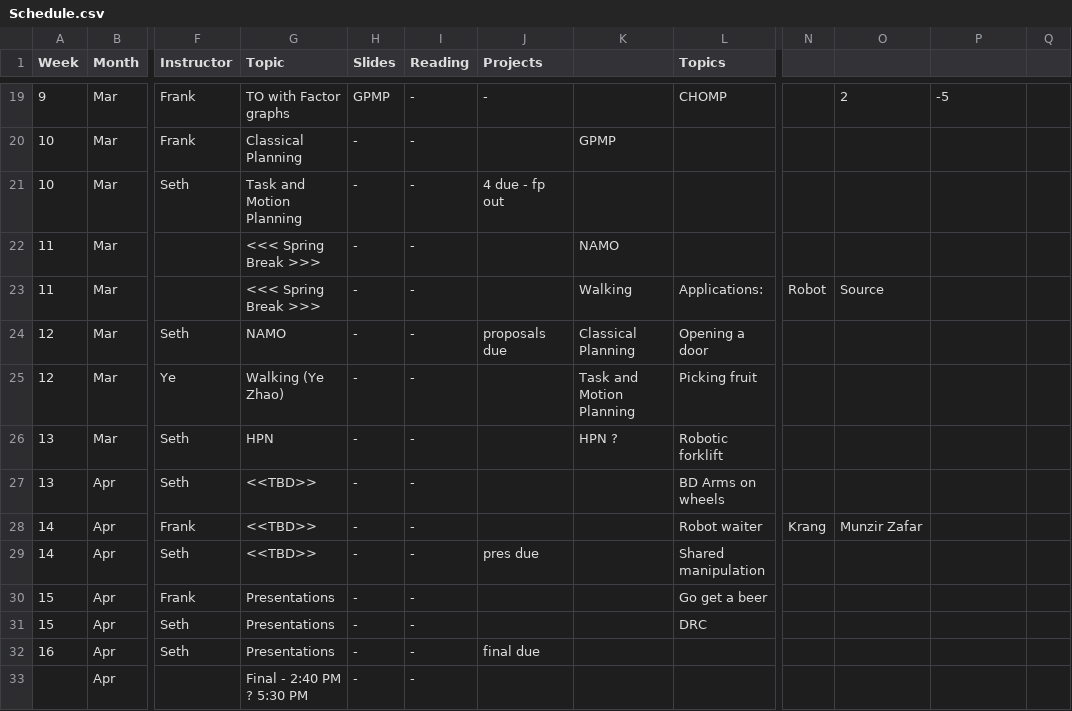
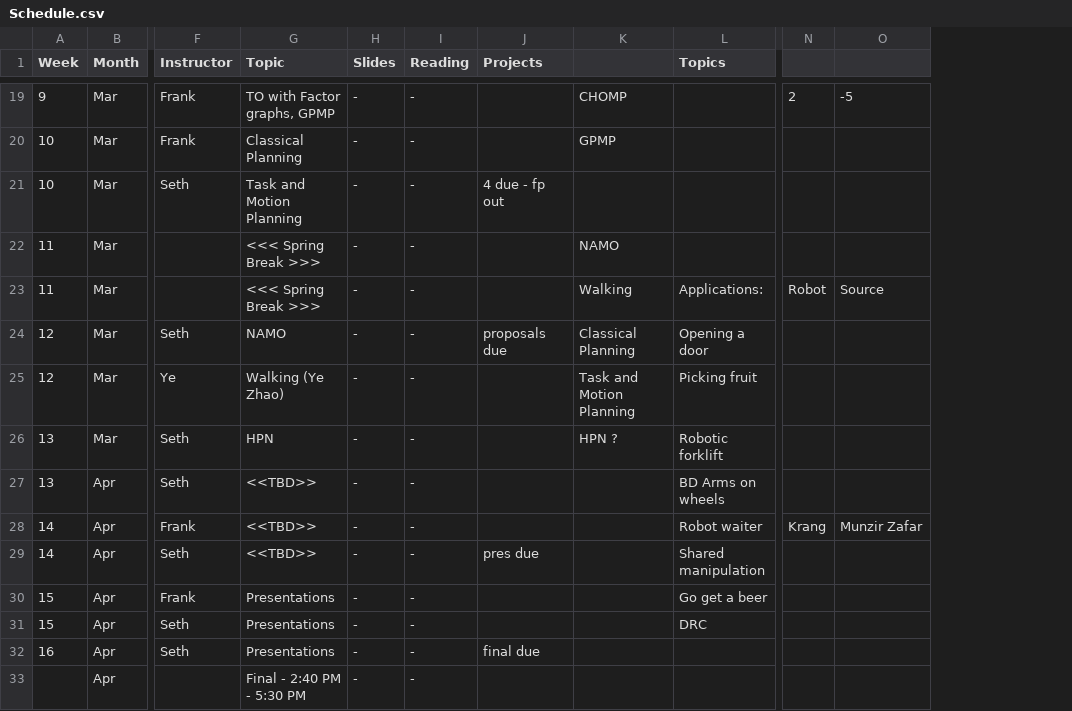
Before and after one commit to dellaert/20S-8803MM, a CSV file: _data/Schedule.csv, drawn as a sheet; only a part is shown, gaps mark what is left out; removed rows and columns are numbered as before the commit, all else as after; the diff covers the shown part only; the diff names each change by its address in the sheet, - before the commit and + after, or states it on an @@ line.

```diff
--- a/_data/Schedule.csv
+++ b/_data/Schedule.csv
-column O, rows 19-28: 2 |  |  |  | Source |  |  |  |  | Munzir Zafar
-column Q, empty
-G19 (Topic): TO with Factor graphs
+G19 (Topic): TO with Factor graphs, GPMP
-H19 (Slides): GPMP
+H19 (Slides): -
-J19 (Projects): -
+J19 (Projects): (empty)
-K19: (empty)
+K19: CHOMP
-L19 (Topics): CHOMP
+L19 (Topics): (empty)
-N19: (empty)
+N19: 2
-O23: (empty)
+O23: Source
-O28: (empty)
+O28: Munzir Zafar
-G33 (Topic): Final - 2:40 PM ? 5:30 PM
+G33 (Topic): Final - 2:40 PM ‐ 5:30 PM
```
Also changed, not shown: 26 edited cells elsewhere in this file.
